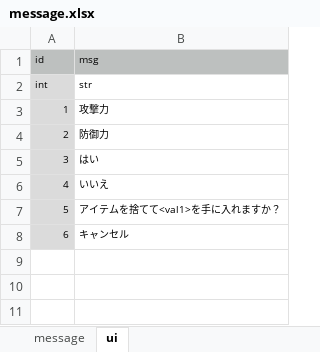
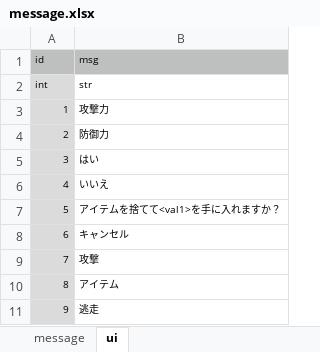
Before and after one commit to syun77/TournRPG, an Excel workbook: docs/message.xlsx, sheet ui, drawn as a sheet; values as stored, in another font and other column widths than the file's, no borders; the diff names each change by its address in the sheet, - before the commit and + after, or states it on an @@ line.

```diff
--- a/docs/message.xlsx (sheet ui)
+++ b/docs/message.xlsx (sheet ui)
+row 9: 7 | 攻撃
+row 10: 8 | アイテム
+row 11: 9 | 逃走
```
Also changed, not shown: sheet message, 8 other files.
